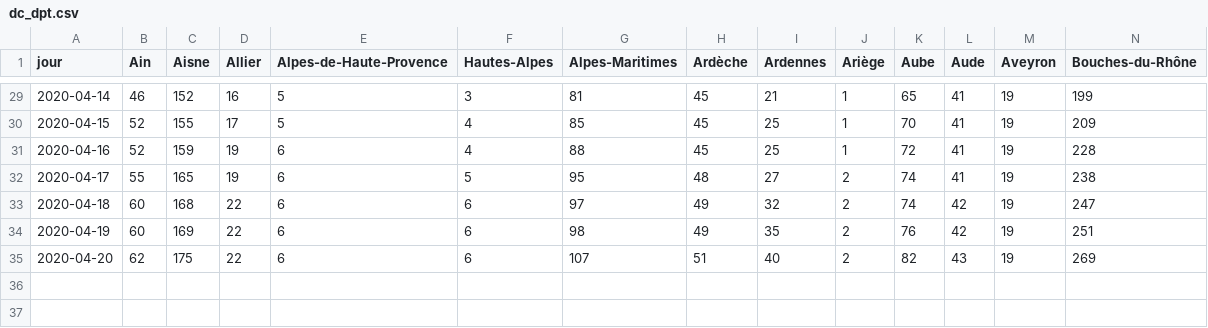
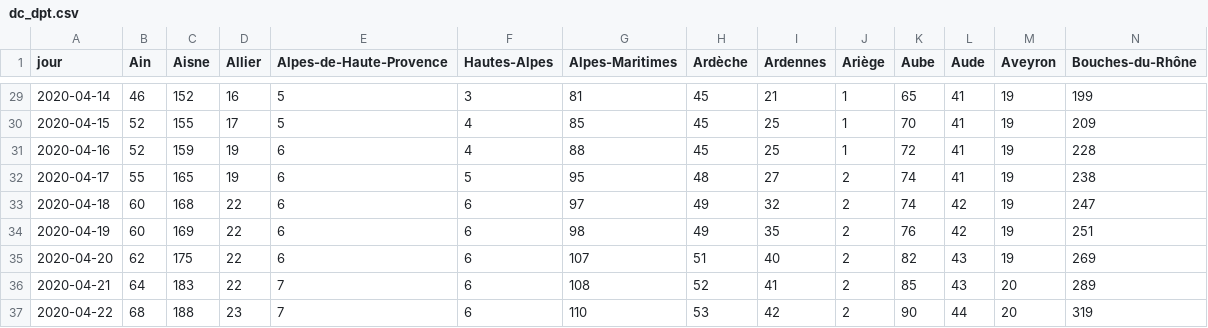
Before and after one commit to alphoenix/covid19, a CSV file: dc_dpt.csv, drawn as a sheet; only a part is shown, gaps mark what is left out; rows hold the shown columns only; the diff names each change by its address in the sheet, - before the commit and + after, or states it on an @@ line.

```diff
--- a/dc_dpt.csv
+++ b/dc_dpt.csv
+row 36: 2020-04-21 | 64 | 183 | 22 | 7 | 6 | 108 | 52 | 41 | 2 | 85 | 43 | 20 | 289
+row 37: 2020-04-22 | 68 | 188 | 23 | 7 | 6 | 110 | 53 | 42 | 2 | 90 | 44 | 20 | 319
```
Also changed, not shown: carte_dpt.csv, croissance_hosp.csv, 3 other files.
